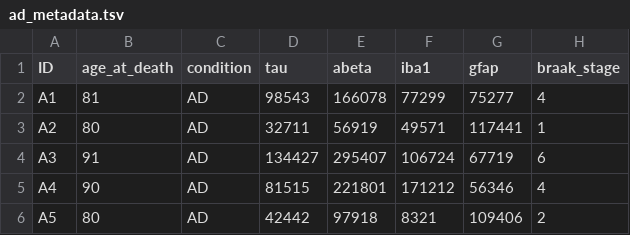
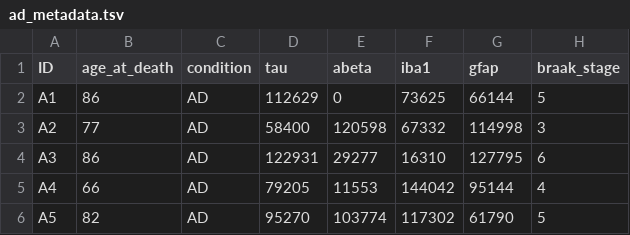
Before and after one commit to bu-bioinfo/r-for-biological-sciences, a TSV file: content/ad_metadata.tsv, drawn as a sheet; only a part is shown; the diff covers the shown part only.

```diff
--- a/content/ad_metadata.tsv
+++ b/content/ad_metadata.tsv
@@ -1,6 +1,6 @@
 ID	age_at_death	condition	tau	abeta	iba1	gfap	braak_stage
-A1	81	AD	98543	166078	77299	75277	4
-A2	80	AD	32711	56919	49571	117441	1
-A3	91	AD	134427	295407	106724	67719	6
-A4	90	AD	81515	221801	171212	56346	4
-A5	80	AD	42442	97918	8321	109406	2
+A1	86	AD	112629	0	73625	66144	5
+A2	77	AD	58400	120598	67332	114998	3
+A3	86	AD	122931	29277	16310	127795	6
+A4	66	AD	79205	11553	144042	95144	4
+A5	82	AD	95270	103774	117302	61790	5
```
Also changed, not shown: 86 edited cells elsewhere in this file, 11 other files.
